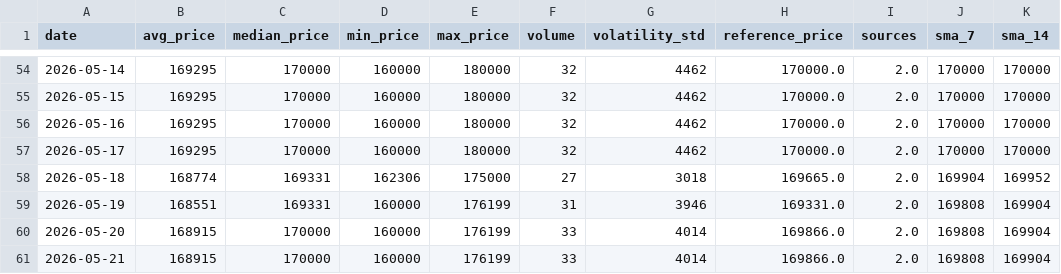
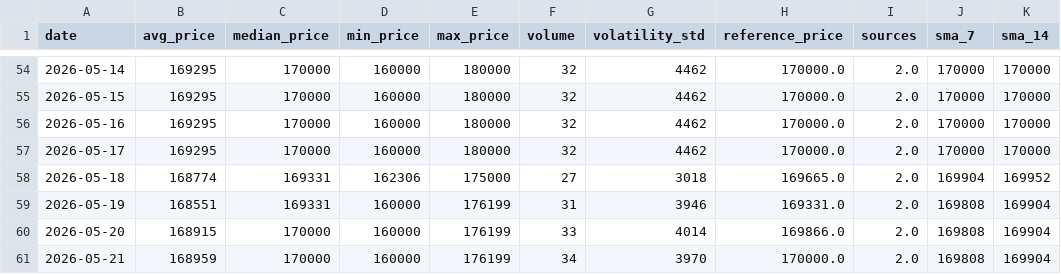
Before and after one commit to AbelV22/project-foundation, a CSV file: public/history_stats.csv, drawn as a sheet; only a part is shown, gaps mark what is left out; the diff names each change by its address in the sheet, - before the commit and + after, or states it on an @@ line.

```diff
--- a/public/history_stats.csv
+++ b/public/history_stats.csv
-B61 (avg_price): 168915
+B61 (avg_price): 168959
-F61 (volume): 33
+F61 (volume): 34
-G61 (volatility_std): 4014
+G61 (volatility_std): 3970
-H61 (reference_price): 169866.0
+H61 (reference_price): 170000.0
```
Also changed, not shown: 3 other files.
